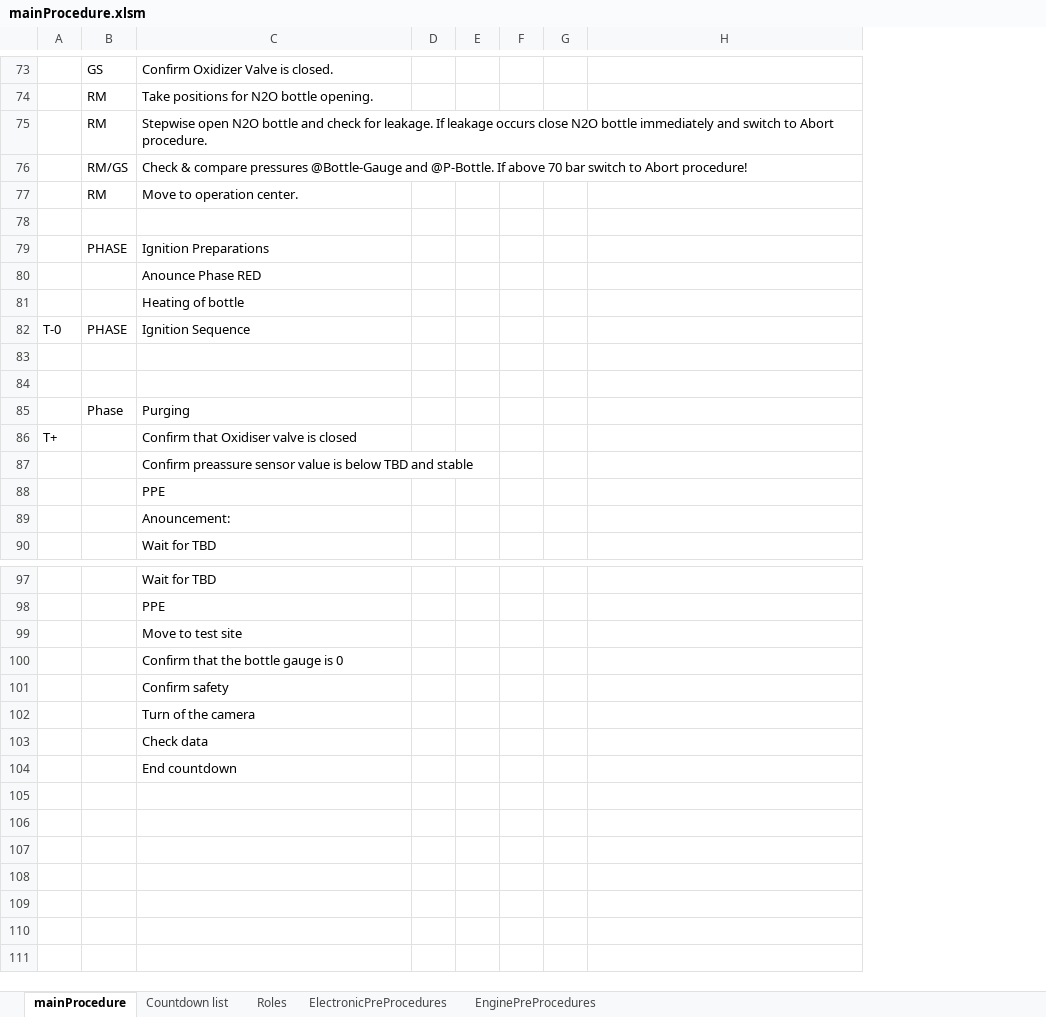
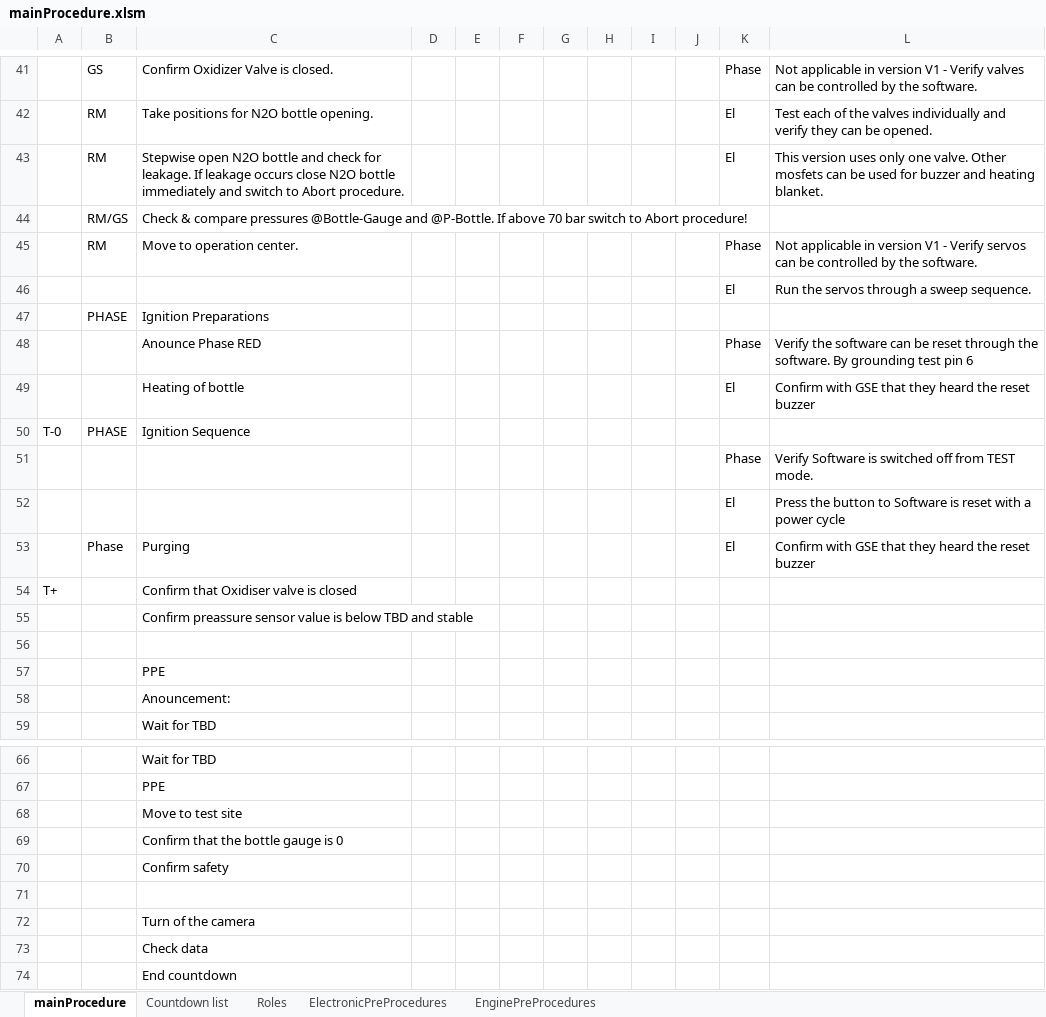
Before and after one commit to finhan-2/RavenProcedure, an Excel workbook: mainProcedure.xlsm, sheet mainProcedure, drawn as a sheet; only a part is shown, gaps mark what is left out; values as stored, in another font and other column widths than the file's, no cell formats; charts and pictures not drawn; addresses are those after the commit; the diff covers the shown part only; the diff names each change by its address in the sheet, - before the commit and + after, or states it on an @@ line.

Commit message:
Small changes in the main.prod and started on implementing the timer
the timer is not finished but i will do that soon

```diff
--- a/mainProcedure.xlsm (sheet mainProcedure)
+++ b/mainProcedure.xlsm (sheet mainProcedure)
+column H, empty
+column I, empty
+column J, empty
+column K, rows 41-53: Phase | El | El |  | Phase | El |  | Phase | El |  | Phase | El | El
-L41: (empty)
+L41: Not applicable in version V1 - Verify valves can be controlled by the software.
-L42: (empty)
+L42: Test each of the valves individually and verify they can be opened.
-L43: (empty)
+L43: This version uses only one valve. Other mosfets can be used for buzzer and heating blanket.
-L45: (empty)
+L45: Not applicable in version V1 - Verify servos can be controlled by the software.
-row 46: (empty)
+row 46:  |  |  |  |  |  |  |  |  |  | El | Run the servos through a sweep sequence.
-L48: (empty)
+L48: Verify the software can be reset through the software. By grounding test pin 6
-L49: (empty)
+L49: Confirm with GSE that they heard the reset buzzer
-row 51: (empty)
+row 51:  |  |  |  |  |  |  |  |  |  | Phase | Verify Software is switched off from TEST mode.
-row 52: (empty)
+row 52:  |  |  |  |  |  |  |  |  |  | El | Press the button to Software is reset with a power cycle
-L53: (empty)
+L53: Confirm with GSE that they heard the reset buzzer
+row 56: (empty)
+row 71: (empty)
```
Also changed, not shown: 29 added rows, 61 removed rows, 4 moved rows, 1 edited cell and merged cells elsewhere in this sheet, sheet ElectronicPreProcedures, cell formats, charts or pictures.
